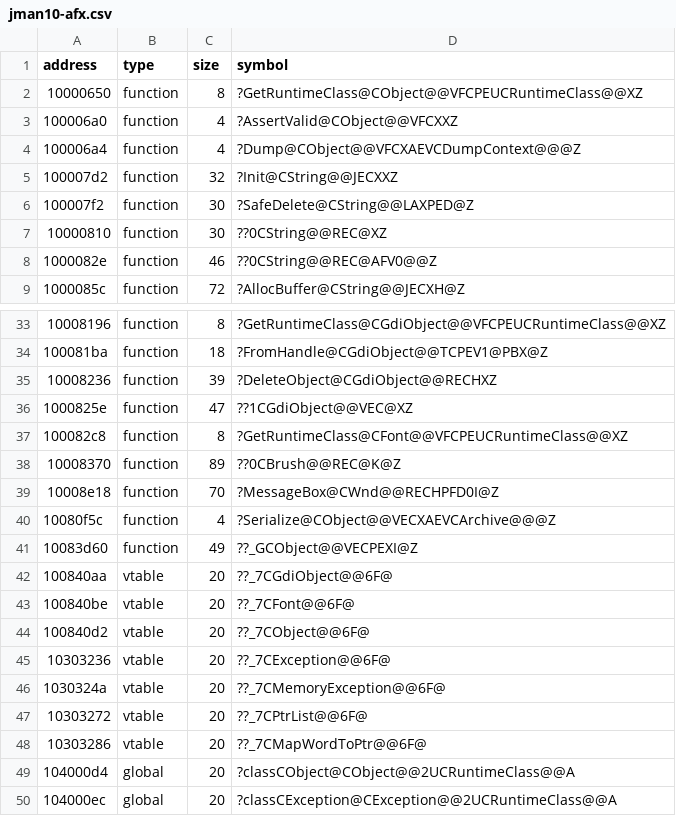
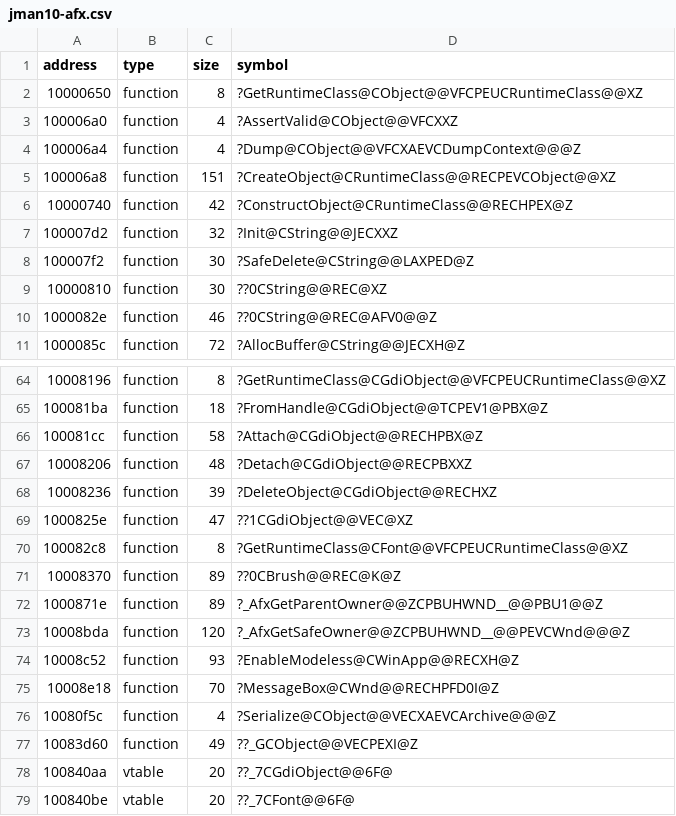
Before and after one commit to disinvite/jman-decomp, a CSV file: metadata/jman10-afx.csv, drawn as a sheet; only a part is shown, gaps mark what is left out; the shorter side is filled out with more unchanged rows; the diff covers the shown part only.

```diff
--- a/metadata/jman10-afx.csv
+++ b/metadata/jman10-afx.csv
@@ -4,2 +4,4 @@ address,type,size,symbol
 100006a4,function,4,?Dump@CObject@@VFCXAEVCDumpContext@@@Z
+100006a8,function,151,?CreateObject@CRuntimeClass@@RECPEVCObject@@XZ
+10000740,function,42,?ConstructObject@CRuntimeClass@@RECHPEX@Z
 100007d2,function,32,?Init@CString@@JECXXZ
@@ -34,2 +65,4 @@ address,type,size,symbol
 100081ba,function,18,?FromHandle@CGdiObject@@TCPEV1@PBX@Z
+100081cc,function,58,?Attach@CGdiObject@@RECHPBX@Z
+10008206,function,48,?Detach@CGdiObject@@RECPBXXZ
 10008236,function,39,?DeleteObject@CGdiObject@@RECHXZ
@@ -38,2 +71,5 @@ address,type,size,symbol
 10008370,function,89,??0CBrush@@REC@K@Z
+1000871e,function,89,?_AfxGetParentOwner@@ZCPBUHWND__@@PBU1@@Z
+10008bda,function,120,?_AfxGetSafeOwner@@ZCPBUHWND__@@PEVCWnd@@@Z
+10008c52,function,93,?EnableModeless@CWinApp@@RECXH@Z
 10008e18,function,70,?MessageBox@CWnd@@RECHPFD0I@Z
```
Also changed, not shown: 29 added rows elsewhere in this file.
